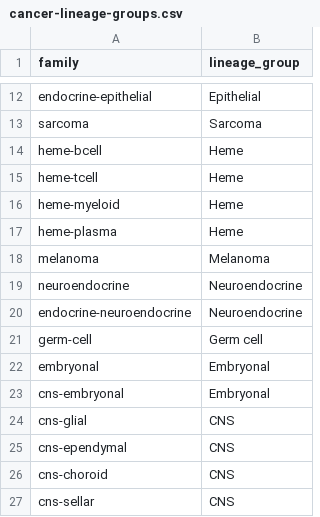
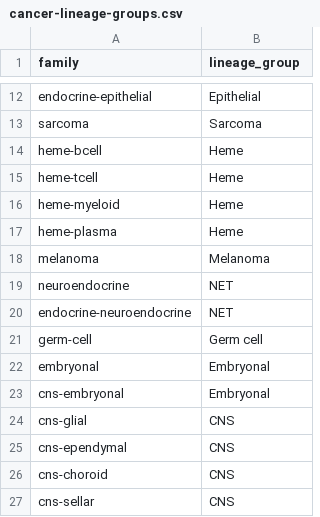
Before and after one commit to pirl-unc/pirlygenes, a CSV file: pirlygenes/data/cancer-lineage-groups.csv, drawn as a sheet; only a part is shown, gaps mark what is left out.

Commit message:
Lineage groups: split neuroendocrine into NEC vs NET; move neuroblastoma to Embryonal
Per WHO classification + immunotherapy evidence (researched):

- The neuroendocrine family conflated histogenetically + therapeutically distinct
  entities. WHO treats well-differentiated NETs (MEN1/DAXX/ATRX, indolent) and
  poorly-differentiated NECs (TP53/RB1, high-grade) as DISTINCT entities, and
  they diverge sharply on checkpoint immunotherapy: in DART/S1609 high-grade NEC
  responded at 44% vs 0% for low/intermediate NET; Merkel aPD1 ORR ~56%
  (KEYNOTE-017); well-diff NET ORR 3.7% (KEYNOTE-158, PMID:31980466). So the
  family now defaults to NET, with a code-override table pulling the high-grade
  carcinomas (SCLC, NEC_MERKEL, NEC_LUNG_LARGECELL) into NEC.

- Neuroblastoma is a peripheral neuroblastic (sympathoadrenal neural-crest)
  embryonal tumour (MYCN-driven, INRG-staged), not an epithelial NEN — its NE
  markers are a differentiation feature, not cell of origin. Moved to Embryonal,
  alongside its true classification neighbours (retinoblastoma, medulloblastoma).

New cancer-lineage-group-overrides.csv + cancer_lineage_group_overrides(); the
accessor checks per-code overrides (inherited up parent_code, so SCLC_ASCL1 ->
NEC, NBL_MYCNamp -> Embryonal) before the family default. 9 groups now. 561 tests.

```diff
--- a/pirlygenes/data/cancer-lineage-groups.csv
+++ b/pirlygenes/data/cancer-lineage-groups.csv
@@ -18,4 +18,4 @@ heme-plasma,Heme
 melanoma,Melanoma
-neuroendocrine,Neuroendocrine
-endocrine-neuroendocrine,Neuroendocrine
+neuroendocrine,NET
+endocrine-neuroendocrine,NET
 germ-cell,Germ cell
```
Also changed, not shown: 5 other files.
